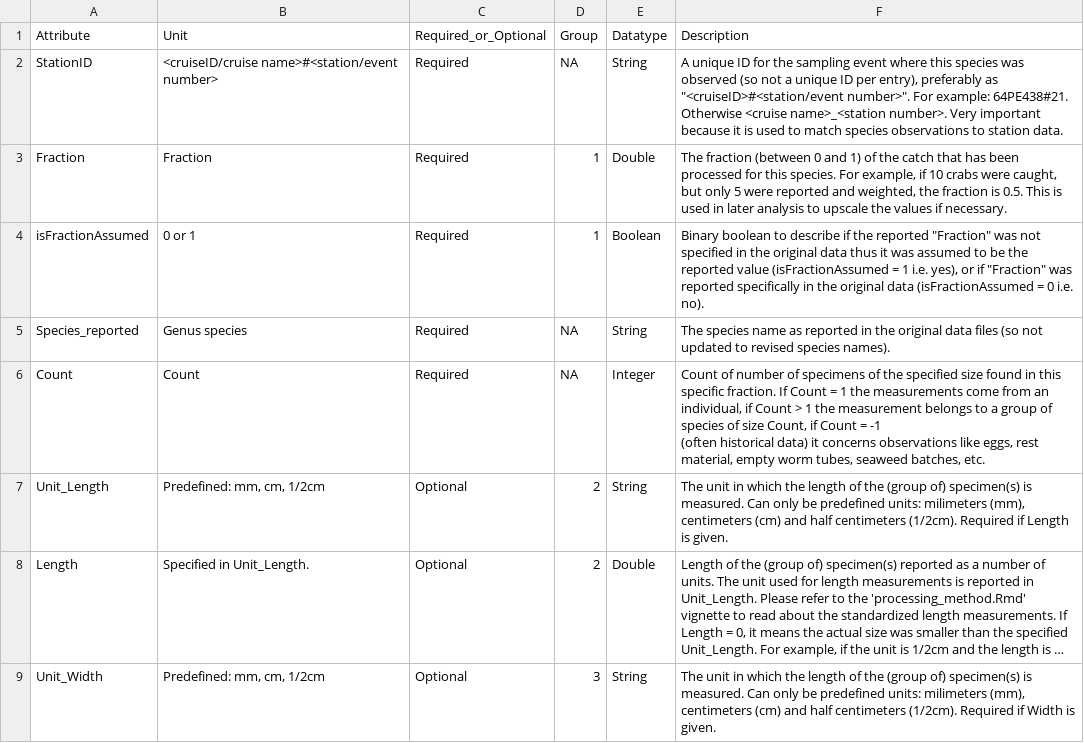
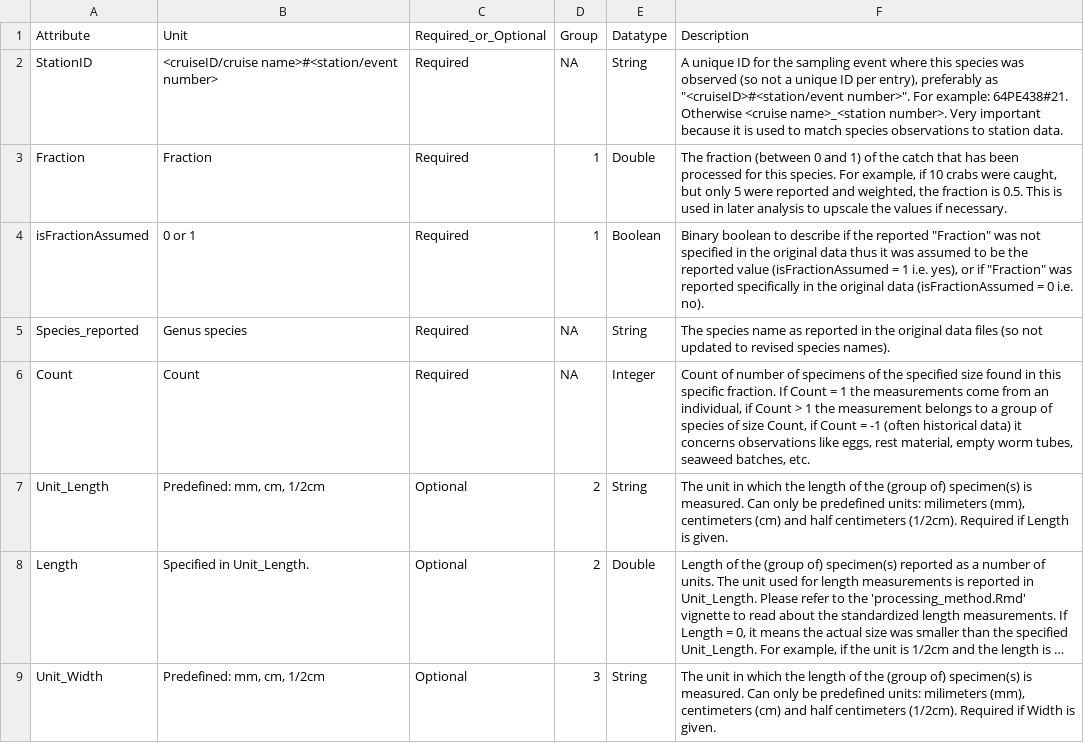
Before and after one commit to dswdejonge/TripleD, a CSV file: inst/extdata/attributes_species.csv, drawn as a sheet; only a part is shown; long unchanged cells end in ….

Commit message:
Typo + add function to check if all measurements have units.

```diff
--- a/inst/extdata/attributes_species.csv
+++ b/inst/extdata/attributes_species.csv
@@ -5,4 +5,3 @@ isFractionAssumed,0 or 1,Required,1,Boolean,"Binary boolean to describe if the r
 Species_reported,Genus species,Required,NA,String,The species name as reported in the original data files (so not updated to revised species names).
-Count,Count,Required,NA,Integer,"Count of number of specimens of the specified size found in this specific fraction. If Count = 1 the measurements come from an individual, if Count > 1 the measurement belongs to a group of species of size Count, if Count = -1
-(often historical data) it concerns observations like eggs, rest material, empty worm tubes, seaweed batches, etc."
+Count,Count,Required,NA,Integer,"Count of number of specimens of the specified size found in this specific fraction. If Count = 1 the measurements come from an individual, if Count > 1 the measurement belongs to a group of species of size Count, if Count = -1 (often historical data) it concerns observations like eggs, rest material, empty worm tubes, seaweed batches, etc."
 Unit_Length,"Predefined: mm, cm, 1/2cm",Optional,2,String,"The unit in which the length of the (group of) specimen(s) is measured. Can only be predefined units: milimeters (mm), centimeters (cm) and half centimeters (1/2cm). Required if Length is given."
```
Also changed, not shown: 1 other file.
